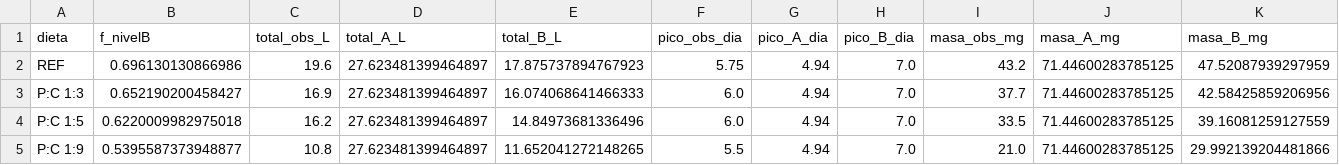
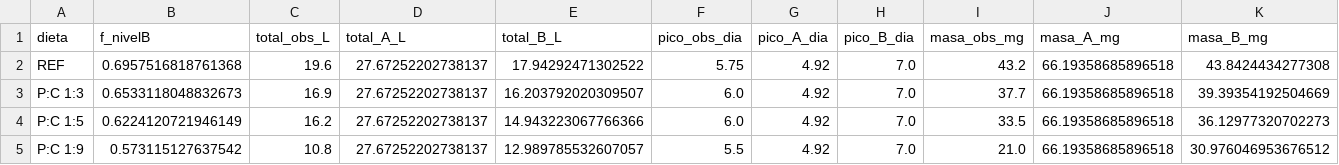
Before and after one commit to asoleal/tesis-bsf-co2, a CSV file: resultados/validacion_schn.csv, drawn as a sheet.

```diff
--- a/resultados/validacion_schn.csv
+++ b/resultados/validacion_schn.csv
@@ -1,5 +1,5 @@
 dieta,f_nivelB,total_obs_L,total_A_L,total_B_L,pico_obs_dia,pico_A_dia,pico_B_dia,masa_obs_mg,masa_A_mg,masa_B_mg
-REF,0.696130130866986,19.6,27.623481399464897,17.875737894767923,5.75,4.94,7.0,43.2,71.44600283785125,47.52087939297959
-P:C 1:3,0.652190200458427,16.9,27.623481399464897,16.074068641466333,6.0,4.94,7.0,37.7,71.44600283785125,42.58425859206956
-P:C 1:5,0.6220009982975018,16.2,27.623481399464897,14.84973681336496,6.0,4.94,7.0,33.5,71.44600283785125,39.16081259127559
-P:C 1:9,0.5395587373948877,10.8,27.623481399464897,11.652041272148265,5.5,4.94,7.0,21.0,71.44600283785125,29.992139204481866
+REF,0.6957516818761368,19.6,27.67252202738137,17.94292471302522,5.75,4.92,7.0,43.2,66.19358685896518,43.8424434277308
+P:C 1:3,0.6533118048832673,16.9,27.67252202738137,16.203792020309507,6.0,4.92,7.0,37.7,66.19358685896518,39.39354192504669
+P:C 1:5,0.6224120721946149,16.2,27.67252202738137,14.943223067766366,6.0,4.92,7.0,33.5,66.19358685896518,36.12977320702273
+P:C 1:9,0.573115127637542,10.8,27.67252202738137,12.989785532607057,5.5,4.92,7.0,21.0,66.19358685896518,30.976046953676512
```
Also changed, not shown: resultados/calibracion_etapa2.csv, resultados/comparacion_crecimiento.csv, 10 other files.
